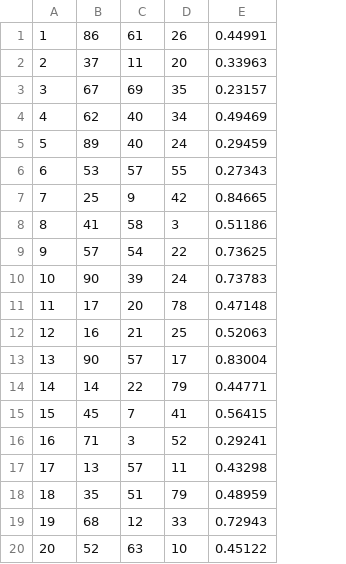
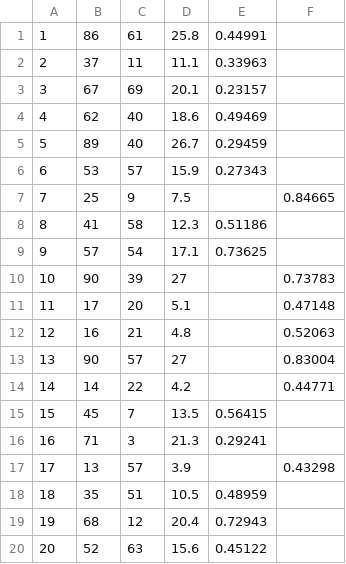
Before and after one commit to aluiziorocha/MELINDA, a CSV file: code/E4.csv, drawn as a sheet; removed rows and columns are numbered as before the commit, all else as after; the diff names each change by its address in the sheet, - before the commit and + after, or states it on an @@ line.

```diff
--- a/code/E4.csv
+++ b/code/E4.csv
-column D, rows 1-20: 26 | 20 | 35 | 34 | 24 | 55 | 42 | 3 | 22 | 24 | 78 | 25 | 17 | 79 | 41 | 52 | 11 | 79 | 33 | 10
+column D, rows 1-20: 25.8 | 11.1 | 20.1 | 18.6 | 26.7 | 15.9 | 7.5 | 12.3 | 17.1 | 27 | 5.1 | 4.8 | 27 | 4.2 | 13.5 | 21.3 | 3.9 | 10.5 | 20.4 | 15.6
+column F, rows 7-17: 0.84665 |  |  | 0.73783 | 0.47148 | 0.52063 | 0.83004 | 0.44771 |  |  | 0.43298
-E7: 0.84665
+E7: (empty)
-E10: 0.73783
+E10: (empty)
-E11: 0.47148
+E11: (empty)
-E12: 0.52063
+E12: (empty)
-E13: 0.83004
+E13: (empty)
-E14: 0.44771
+E14: (empty)
-E17: 0.43298
+E17: (empty)
```
Also changed, not shown: code/E1.csv, code/E2.csv, 4 other files.
